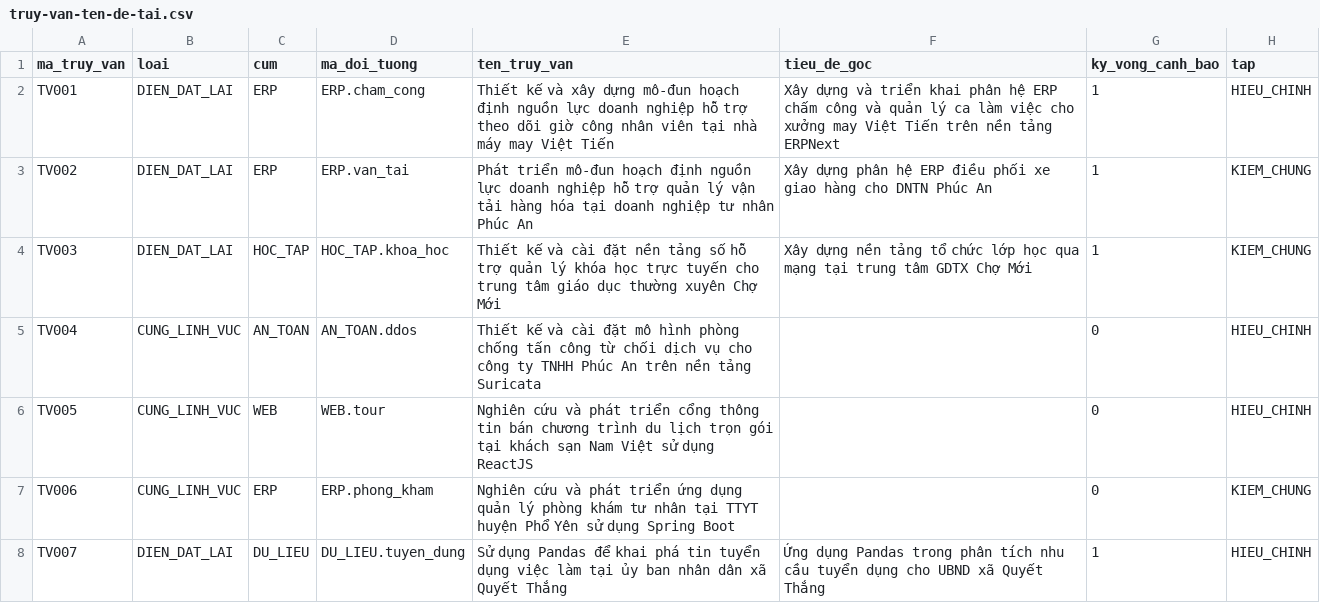
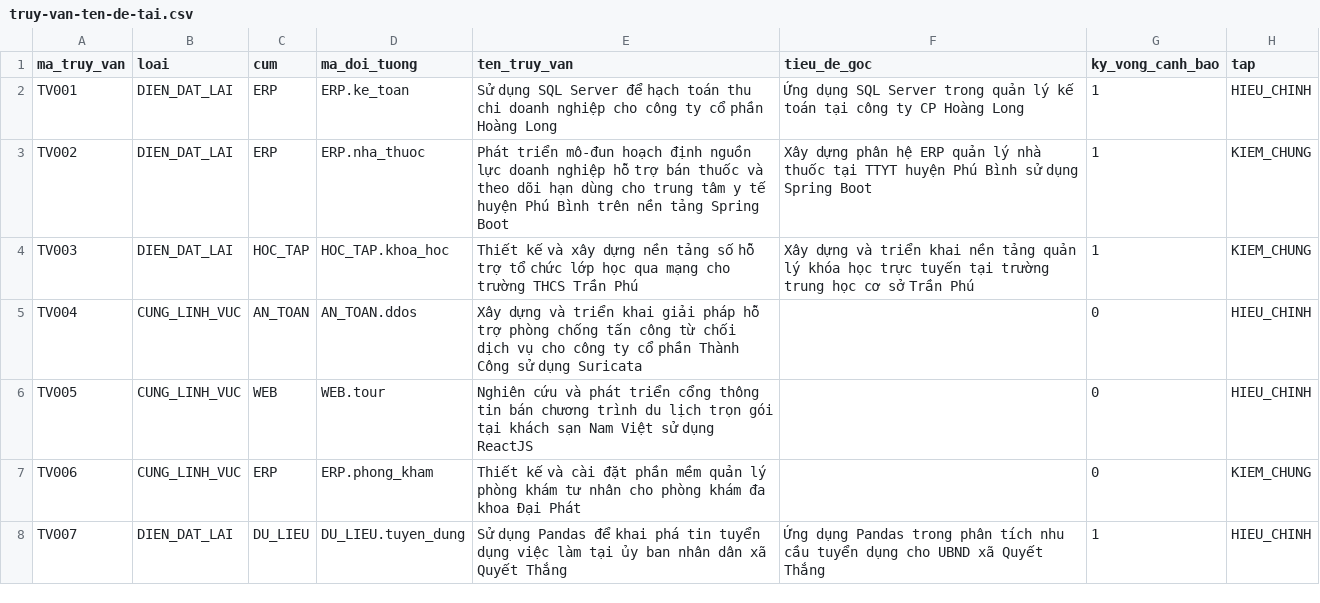
Before and after one commit to dtc235200036-alt/ICTU-DATN-NguyenThiMaiAnh, a CSV file: seed-data/truy-van-ten-de-tai.csv, drawn as a sheet; only a part is shown; the diff covers the shown part only.

```diff
--- a/seed-data/truy-van-ten-de-tai.csv
+++ b/seed-data/truy-van-ten-de-tai.csv
@@ -1,8 +1,8 @@
 ma_truy_van,loai,cum,ma_doi_tuong,ten_truy_van,tieu_de_goc,ky_vong_canh_bao,tap
-TV001,DIEN_DAT_LAI,ERP,ERP.cham_cong,Thiết kế và xây dựng mô-đun hoạch định nguồn lực doanh nghiệp hỗ trợ theo dõi giờ công nhân viên tại nhà máy may Việt Tiến,Xây dựng và triển khai phân hệ ERP chấm công và quản lý ca làm việc cho xưởng may Việt Tiến trên nền tảng ERPNext,1,HIEU_CHINH
-TV002,DIEN_DAT_LAI,ERP,ERP.van_tai,Phát triển mô-đun hoạch định nguồn lực doanh nghiệp hỗ trợ quản lý vận tải hàng hóa tại doanh nghiệp tư nhân Phúc An,Xây dựng phân hệ ERP điều phối xe giao hàng cho DNTN Phúc An,1,KIEM_CHUNG
-TV003,DIEN_DAT_LAI,HOC_TAP,HOC_TAP.khoa_hoc,Thiết kế và cài đặt nền tảng số hỗ trợ quản lý khóa học trực tuyến cho trung tâm giáo dục thường xuyên Chợ Mới,Xây dựng nền tảng tổ chức lớp học qua mạng tại trung tâm GDTX Chợ Mới,1,KIEM_CHUNG
-TV004,CUNG_LINH_VUC,AN_TOAN,AN_TOAN.ddos,Thiết kế và cài đặt mô hình phòng chống tấn công từ chối dịch vụ cho công ty TNHH Phúc An trên nền tảng Suricata,,0,HIEU_CHINH
+TV001,DIEN_DAT_LAI,ERP,ERP.ke_toan,Sử dụng SQL Server để hạch toán thu chi doanh nghiệp cho công ty cổ phần Hoàng Long,Ứng dụng SQL Server trong quản lý kế toán tại công ty CP Hoàng Long,1,HIEU_CHINH
+TV002,DIEN_DAT_LAI,ERP,ERP.nha_thuoc,Phát triển mô-đun hoạch định nguồn lực doanh nghiệp hỗ trợ bán thuốc và theo dõi hạn dùng cho trung tâm y tế huyện Phú Bình trên nền tảng Spring Boot,Xây dựng phân hệ ERP quản lý nhà thuốc tại TTYT huyện Phú Bình sử dụng Spring Boot,1,KIEM_CHUNG
+TV003,DIEN_DAT_LAI,HOC_TAP,HOC_TAP.khoa_hoc,Thiết kế và xây dựng nền tảng số hỗ trợ tổ chức lớp học qua mạng cho trường THCS Trần Phú,Xây dựng và triển khai nền tảng quản lý khóa học trực tuyến tại trường trung học cơ sở Trần Phú,1,KIEM_CHUNG
+TV004,CUNG_LINH_VUC,AN_TOAN,AN_TOAN.ddos,Xây dựng và triển khai giải pháp hỗ trợ phòng chống tấn công từ chối dịch vụ cho công ty cổ phần Thành Công sử dụng Suricata,,0,HIEU_CHINH
 TV005,CUNG_LINH_VUC,WEB,WEB.tour,Nghiên cứu và phát triển cổng thông tin bán chương trình du lịch trọn gói tại khách sạn Nam Việt sử dụng ReactJS,,0,HIEU_CHINH
-TV006,CUNG_LINH_VUC,ERP,ERP.phong_kham,Nghiên cứu và phát triển ứng dụng quản lý phòng khám tư nhân tại TTYT huyện Phổ Yên sử dụng Spring Boot,,0,KIEM_CHUNG
+TV006,CUNG_LINH_VUC,ERP,ERP.phong_kham,Thiết kế và cài đặt phần mềm quản lý phòng khám tư nhân cho phòng khám đa khoa Đại Phát,,0,KIEM_CHUNG
 TV007,DIEN_DAT_LAI,DU_LIEU,DU_LIEU.tuyen_dung,Sử dụng Pandas để khai phá tin tuyển dụng việc làm tại ủy ban nhân dân xã Quyết Thắng,Ứng dụng Pandas trong phân tích nhu cầu tuyển dụng cho UBND xã Quyết Thắng,1,HIEU_CHINH
```
Also changed, not shown: 58 edited cells elsewhere in this file, seed-data/de-tai-kho.csv, 57 other files.
